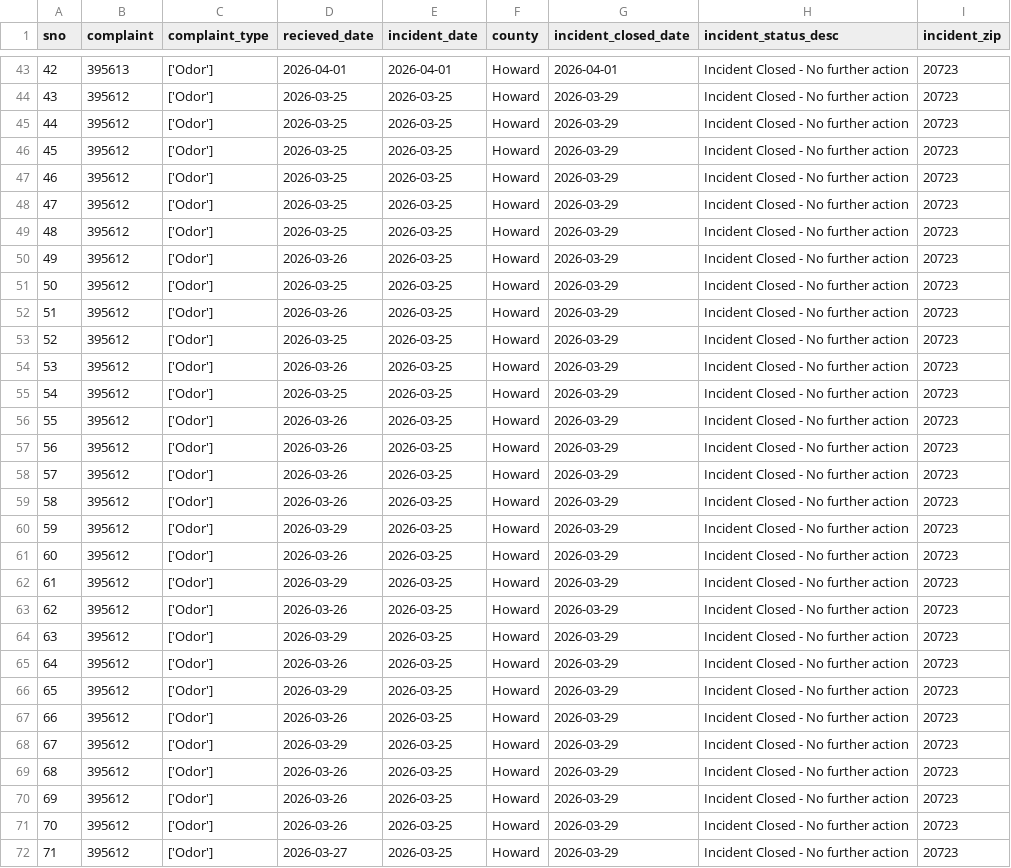
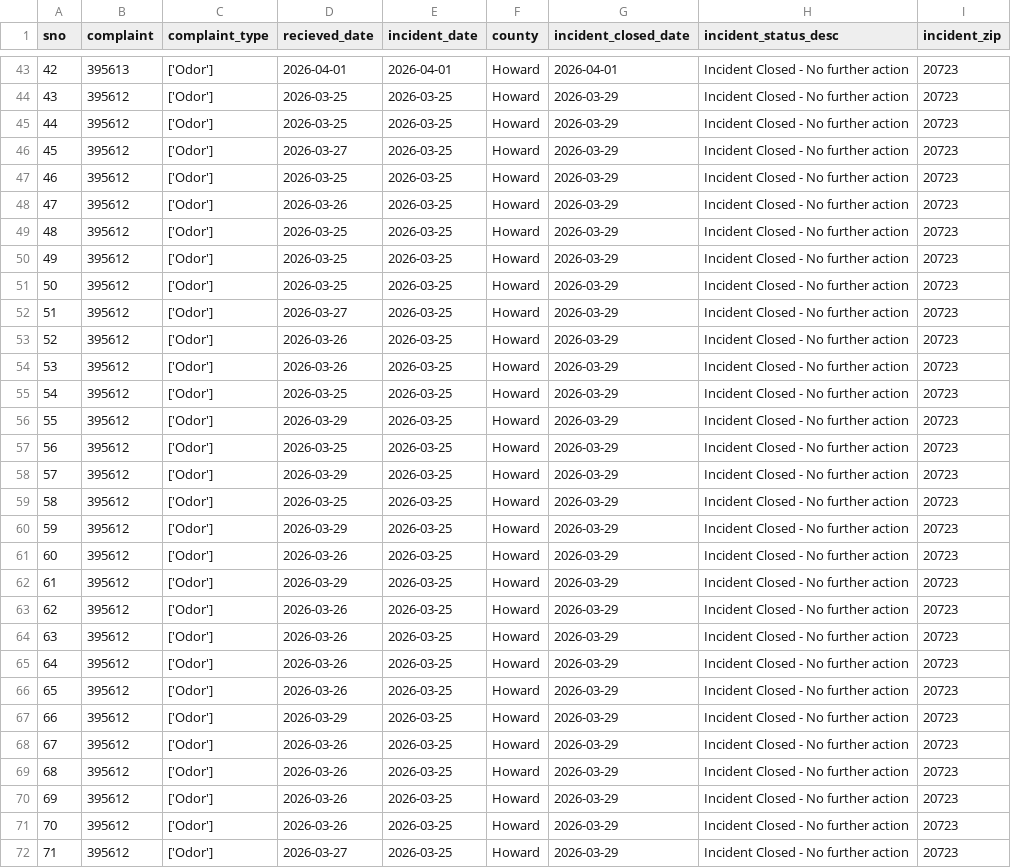
Before and after one commit to ktanner23/live-nicar-pipeline, a CSV file: exported_data/all_complaints.csv, drawn as a sheet; only a part is shown, gaps mark what is left out; the diff covers the shown part only.

```diff
--- a/exported_data/all_complaints.csv
+++ b/exported_data/all_complaints.csv
@@ -45,16 +45,16 @@ sno,complaint,complaint_type,recieved_date,incident_date,county,incident_closed_
 44,395612,['Odor'],2026-03-25,2026-03-25,Howard,2026-03-29,Incident Closed - No further action,20723
-45,395612,['Odor'],2026-03-25,2026-03-25,Howard,2026-03-29,Incident Closed - No further action,20723
+45,395612,['Odor'],2026-03-27,2026-03-25,Howard,2026-03-29,Incident Closed - No further action,20723
 46,395612,['Odor'],2026-03-25,2026-03-25,Howard,2026-03-29,Incident Closed - No further action,20723
-47,395612,['Odor'],2026-03-25,2026-03-25,Howard,2026-03-29,Incident Closed - No further action,20723
+47,395612,['Odor'],2026-03-26,2026-03-25,Howard,2026-03-29,Incident Closed - No further action,20723
 48,395612,['Odor'],2026-03-25,2026-03-25,Howard,2026-03-29,Incident Closed - No further action,20723
-49,395612,['Odor'],2026-03-26,2026-03-25,Howard,2026-03-29,Incident Closed - No further action,20723
+49,395612,['Odor'],2026-03-25,2026-03-25,Howard,2026-03-29,Incident Closed - No further action,20723
 50,395612,['Odor'],2026-03-25,2026-03-25,Howard,2026-03-29,Incident Closed - No further action,20723
-51,395612,['Odor'],2026-03-26,2026-03-25,Howard,2026-03-29,Incident Closed - No further action,20723
-52,395612,['Odor'],2026-03-25,2026-03-25,Howard,2026-03-29,Incident Closed - No further action,20723
+51,395612,['Odor'],2026-03-27,2026-03-25,Howard,2026-03-29,Incident Closed - No further action,20723
+52,395612,['Odor'],2026-03-26,2026-03-25,Howard,2026-03-29,Incident Closed - No further action,20723
 53,395612,['Odor'],2026-03-26,2026-03-25,Howard,2026-03-29,Incident Closed - No further action,20723
 54,395612,['Odor'],2026-03-25,2026-03-25,Howard,2026-03-29,Incident Closed - No further action,20723
-55,395612,['Odor'],2026-03-26,2026-03-25,Howard,2026-03-29,Incident Closed - No further action,20723
-56,395612,['Odor'],2026-03-26,2026-03-25,Howard,2026-03-29,Incident Closed - No further action,20723
-57,395612,['Odor'],2026-03-26,2026-03-25,Howard,2026-03-29,Incident Closed - No further action,20723
-58,395612,['Odor'],2026-03-26,2026-03-25,Howard,2026-03-29,Incident Closed - No further action,20723
+55,395612,['Odor'],2026-03-29,2026-03-25,Howard,2026-03-29,Incident Closed - No further action,20723
+56,395612,['Odor'],2026-03-25,2026-03-25,Howard,2026-03-29,Incident Closed - No further action,20723
+57,395612,['Odor'],2026-03-29,2026-03-25,Howard,2026-03-29,Incident Closed - No further action,20723
+58,395612,['Odor'],2026-03-25,2026-03-25,Howard,2026-03-29,Incident Closed - No further action,20723
 59,395612,['Odor'],2026-03-29,2026-03-25,Howard,2026-03-29,Incident Closed - No further action,20723
@@ -63,7 +63,7 @@ sno,complaint,complaint_type,recieved_date,incident_date,county,incident_closed_
 62,395612,['Odor'],2026-03-26,2026-03-25,Howard,2026-03-29,Incident Closed - No further action,20723
-63,395612,['Odor'],2026-03-29,2026-03-25,Howard,2026-03-29,Incident Closed - No further action,20723
+63,395612,['Odor'],2026-03-26,2026-03-25,Howard,2026-03-29,Incident Closed - No further action,20723
 64,395612,['Odor'],2026-03-26,2026-03-25,Howard,2026-03-29,Incident Closed - No further action,20723
-65,395612,['Odor'],2026-03-29,2026-03-25,Howard,2026-03-29,Incident Closed - No further action,20723
-66,395612,['Odor'],2026-03-26,2026-03-25,Howard,2026-03-29,Incident Closed - No further action,20723
-67,395612,['Odor'],2026-03-29,2026-03-25,Howard,2026-03-29,Incident Closed - No further action,20723
+65,395612,['Odor'],2026-03-26,2026-03-25,Howard,2026-03-29,Incident Closed - No further action,20723
+66,395612,['Odor'],2026-03-29,2026-03-25,Howard,2026-03-29,Incident Closed - No further action,20723
+67,395612,['Odor'],2026-03-26,2026-03-25,Howard,2026-03-29,Incident Closed - No further action,20723
 68,395612,['Odor'],2026-03-26,2026-03-25,Howard,2026-03-29,Incident Closed - No further action,20723
```
Also changed, not shown: 7 edited cells elsewhere in this file, exported_data/complaint_type_frequency.csv, exported_data/county_frequency.csv.
